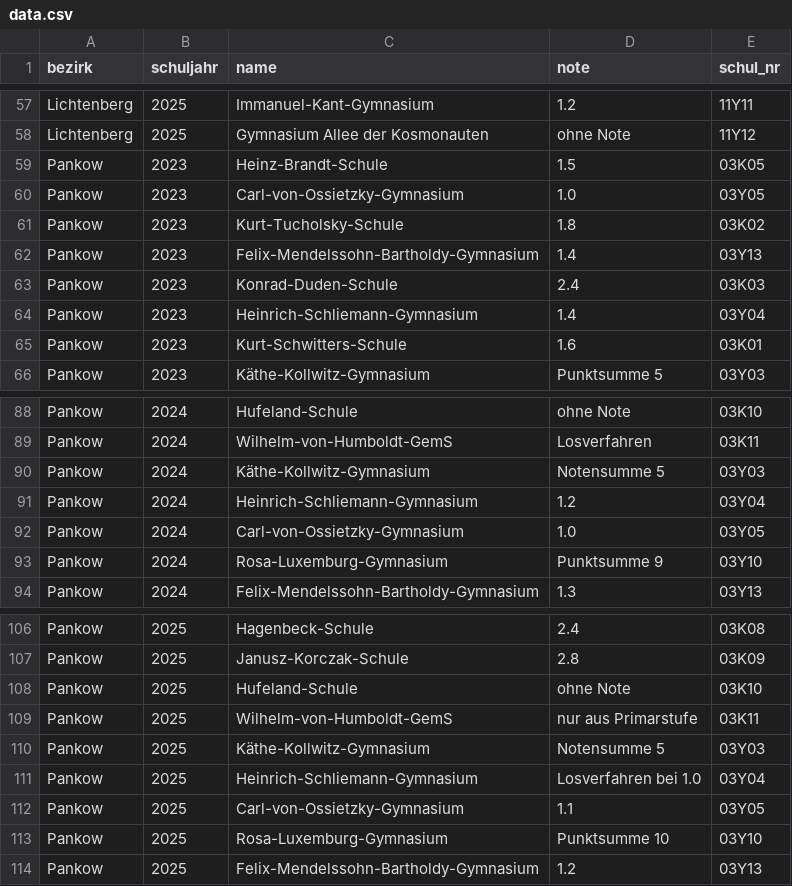
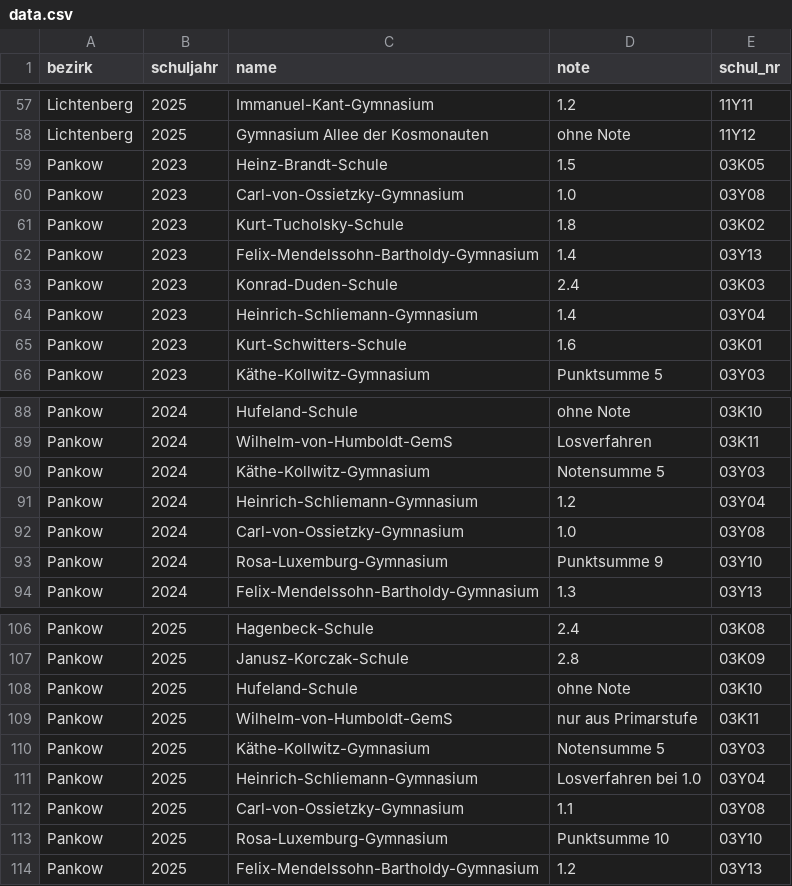
Before and after one commit to jakobschumacher/schulnoten_berlin, a CSV file: data/data.csv, drawn as a sheet; only a part is shown, gaps mark what is left out.

Commit message:
Ossietzky-Schule korrigiert

```diff
--- a/data/data.csv
+++ b/data/data.csv
@@ -70,3 +70,3 @@ Lichtenberg,2025,Gymnasium Allee der Kosmonauten,ohne Note,11Y12
 Pankow,2023,Heinz-Brandt-Schule,1.5,03K05
-Pankow,2023,Carl-von-Ossietzky-Gymnasium,1.0,03Y05
+Pankow,2023,Carl-von-Ossietzky-Gymnasium,1.0,03Y08
 Pankow,2023,Kurt-Tucholsky-Schule,1.8,03K02
@@ -102,3 +102,3 @@ Pankow,2024,Käthe-Kollwitz-Gymnasium,Notensumme 5,03Y03
 Pankow,2024,Heinrich-Schliemann-Gymnasium,1.2,03Y04
-Pankow,2024,Carl-von-Ossietzky-Gymnasium,1.0,03Y05
+Pankow,2024,Carl-von-Ossietzky-Gymnasium,1.0,03Y08
 Pankow,2024,Rosa-Luxemburg-Gymnasium,Punktsumme 9,03Y10
@@ -122,3 +122,3 @@ Pankow,2025,Käthe-Kollwitz-Gymnasium,Notensumme 5,03Y03
 Pankow,2025,Heinrich-Schliemann-Gymnasium,Losverfahren bei 1.0,03Y04
-Pankow,2025,Carl-von-Ossietzky-Gymnasium,1.1,03Y05
+Pankow,2025,Carl-von-Ossietzky-Gymnasium,1.1,03Y08
 Pankow,2025,Rosa-Luxemburg-Gymnasium,Punktsumme 10,03Y10
```
Also changed, not shown: 34 other files.
